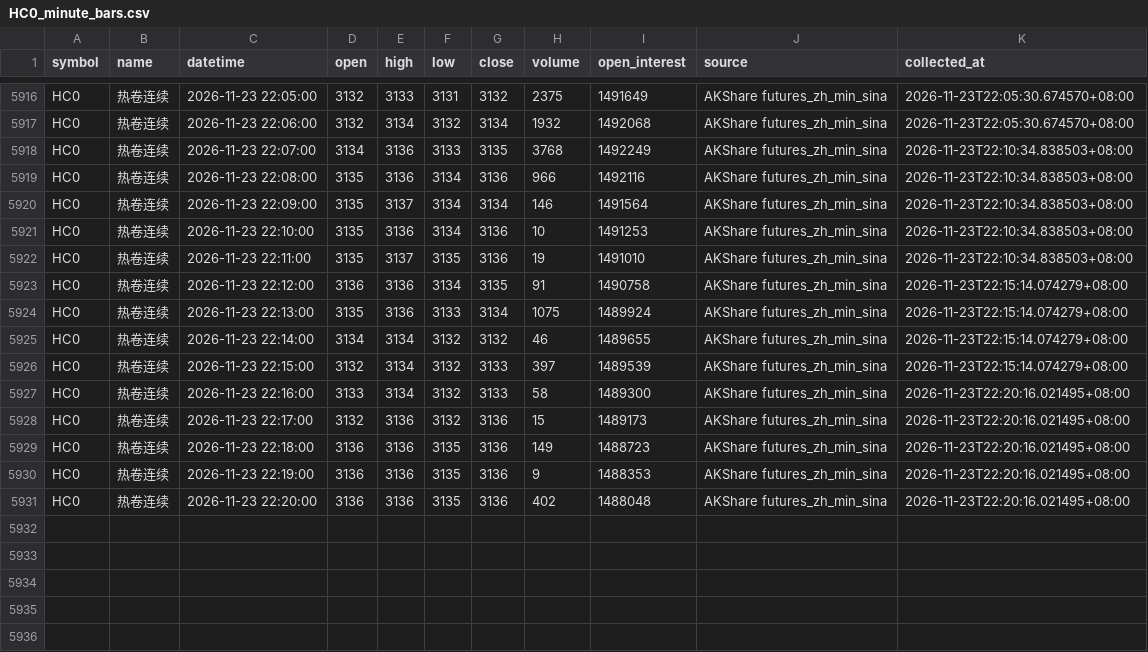
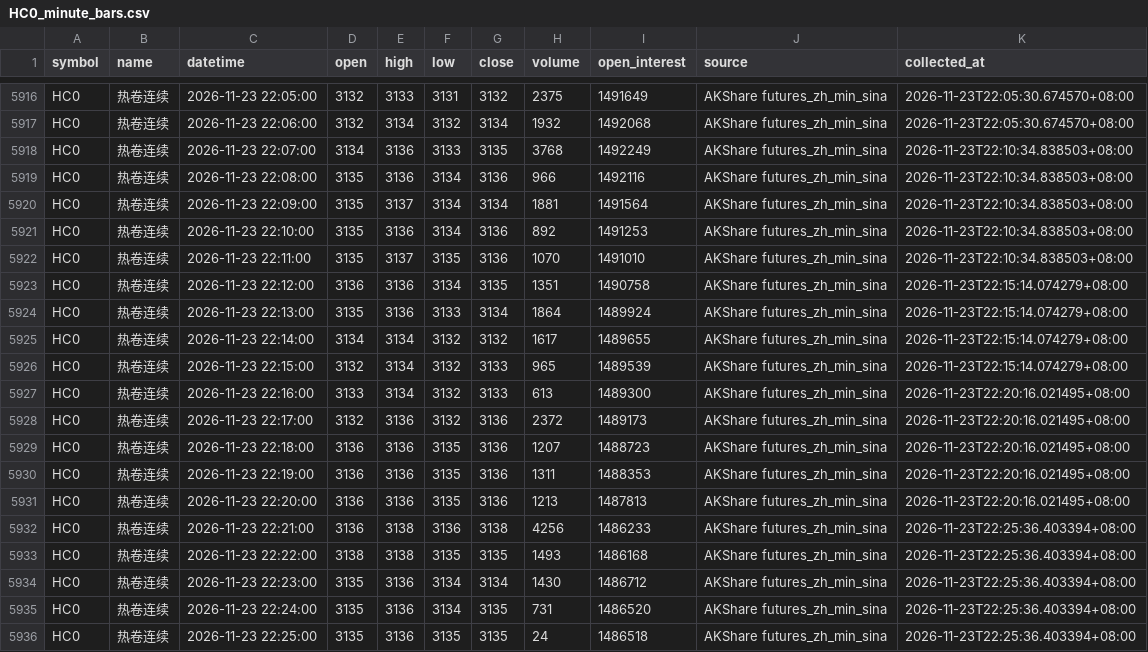
Before and after one commit to luckyjohnlucky/akshare-futures-data, a CSV file: output/HC0_minute_bars.csv, drawn as a sheet; only a part is shown, gaps mark what is left out.

```diff
--- a/output/HC0_minute_bars.csv
+++ b/output/HC0_minute_bars.csv
@@ -5919,13 +5919,18 @@ HC0,热卷连续,2026-11-23 22:07:00,3134,3136,3133,3135,3768,1492249,AKShare fu
 HC0,热卷连续,2026-11-23 22:08:00,3135,3136,3134,3136,966,1492116,AKShare futures_zh_min_sina,2026-11-23T22:10:34.838503+08:00
-HC0,热卷连续,2026-11-23 22:09:00,3135,3137,3134,3134,146,1491564,AKShare futures_zh_min_sina,2026-11-23T22:10:34.838503+08:00
-HC0,热卷连续,2026-11-23 22:10:00,3135,3136,3134,3136,10,1491253,AKShare futures_zh_min_sina,2026-11-23T22:10:34.838503+08:00
-HC0,热卷连续,2026-11-23 22:11:00,3135,3137,3135,3136,19,1491010,AKShare futures_zh_min_sina,2026-11-23T22:10:34.838503+08:00
-HC0,热卷连续,2026-11-23 22:12:00,3136,3136,3134,3135,91,1490758,AKShare futures_zh_min_sina,2026-11-23T22:15:14.074279+08:00
-HC0,热卷连续,2026-11-23 22:13:00,3135,3136,3133,3134,1075,1489924,AKShare futures_zh_min_sina,2026-11-23T22:15:14.074279+08:00
-HC0,热卷连续,2026-11-23 22:14:00,3134,3134,3132,3132,46,1489655,AKShare futures_zh_min_sina,2026-11-23T22:15:14.074279+08:00
-HC0,热卷连续,2026-11-23 22:15:00,3132,3134,3132,3133,397,1489539,AKShare futures_zh_min_sina,2026-11-23T22:15:14.074279+08:00
-HC0,热卷连续,2026-11-23 22:16:00,3133,3134,3132,3133,58,1489300,AKShare futures_zh_min_sina,2026-11-23T22:20:16.021495+08:00
-HC0,热卷连续,2026-11-23 22:17:00,3132,3136,3132,3136,15,1489173,AKShare futures_zh_min_sina,2026-11-23T22:20:16.021495+08:00
-HC0,热卷连续,2026-11-23 22:18:00,3136,3136,3135,3136,149,1488723,AKShare futures_zh_min_sina,2026-11-23T22:20:16.021495+08:00
-HC0,热卷连续,2026-11-23 22:19:00,3136,3136,3135,3136,9,1488353,AKShare futures_zh_min_sina,2026-11-23T22:20:16.021495+08:00
-HC0,热卷连续,2026-11-23 22:20:00,3136,3136,3135,3136,402,1488048,AKShare futures_zh_min_sina,2026-11-23T22:20:16.021495+08:00
+HC0,热卷连续,2026-11-23 22:09:00,3135,3137,3134,3134,1881,1491564,AKShare futures_zh_min_sina,2026-11-23T22:10:34.838503+08:00
+HC0,热卷连续,2026-11-23 22:10:00,3135,3136,3134,3136,892,1491253,AKShare futures_zh_min_sina,2026-11-23T22:10:34.838503+08:00
+HC0,热卷连续,2026-11-23 22:11:00,3135,3137,3135,3136,1070,1491010,AKShare futures_zh_min_sina,2026-11-23T22:10:34.838503+08:00
+HC0,热卷连续,2026-11-23 22:12:00,3136,3136,3134,3135,1351,1490758,AKShare futures_zh_min_sina,2026-11-23T22:15:14.074279+08:00
+HC0,热卷连续,2026-11-23 22:13:00,3135,3136,3133,3134,1864,1489924,AKShare futures_zh_min_sina,2026-11-23T22:15:14.074279+08:00
+HC0,热卷连续,2026-11-23 22:14:00,3134,3134,3132,3132,1617,1489655,AKShare futures_zh_min_sina,2026-11-23T22:15:14.074279+08:00
+HC0,热卷连续,2026-11-23 22:15:00,3132,3134,3132,3133,965,1489539,AKShare futures_zh_min_sina,2026-11-23T22:15:14.074279+08:00
+HC0,热卷连续,2026-11-23 22:16:00,3133,3134,3132,3133,613,1489300,AKShare futures_zh_min_sina,2026-11-23T22:20:16.021495+08:00
+HC0,热卷连续,2026-11-23 22:17:00,3132,3136,3132,3136,2372,1489173,AKShare futures_zh_min_sina,2026-11-23T22:20:16.021495+08:00
+HC0,热卷连续,2026-11-23 22:18:00,3136,3136,3135,3136,1207,1488723,AKShare futures_zh_min_sina,2026-11-23T22:20:16.021495+08:00
+HC0,热卷连续,2026-11-23 22:19:00,3136,3136,3135,3136,1311,1488353,AKShare futures_zh_min_sina,2026-11-23T22:20:16.021495+08:00
+HC0,热卷连续,2026-11-23 22:20:00,3136,3136,3135,3136,1213,1487813,AKShare futures_zh_min_sina,2026-11-23T22:20:16.021495+08:00
+HC0,热卷连续,2026-11-23 22:21:00,3136,3138,3136,3138,4256,1486233,AKShare futures_zh_min_sina,2026-11-23T22:25:36.403394+08:00
+HC0,热卷连续,2026-11-23 22:22:00,3138,3138,3135,3135,1493,1486168,AKShare futures_zh_min_sina,2026-11-23T22:25:36.403394+08:00
+HC0,热卷连续,2026-11-23 22:23:00,3135,3136,3134,3134,1430,1486712,AKShare futures_zh_min_sina,2026-11-23T22:25:36.403394+08:00
+HC0,热卷连续,2026-11-23 22:24:00,3135,3136,3134,3135,731,1486520,AKShare futures_zh_min_sina,2026-11-23T22:25:36.403394+08:00
+HC0,热卷连续,2026-11-23 22:25:00,3135,3136,3135,3135,24,1486518,AKShare futures_zh_min_sina,2026-11-23T22:25:36.403394+08:00
```
Also changed, not shown: output/FG0_minute_bars.csv, output/L0_minute_bars.csv, 6 other files.
